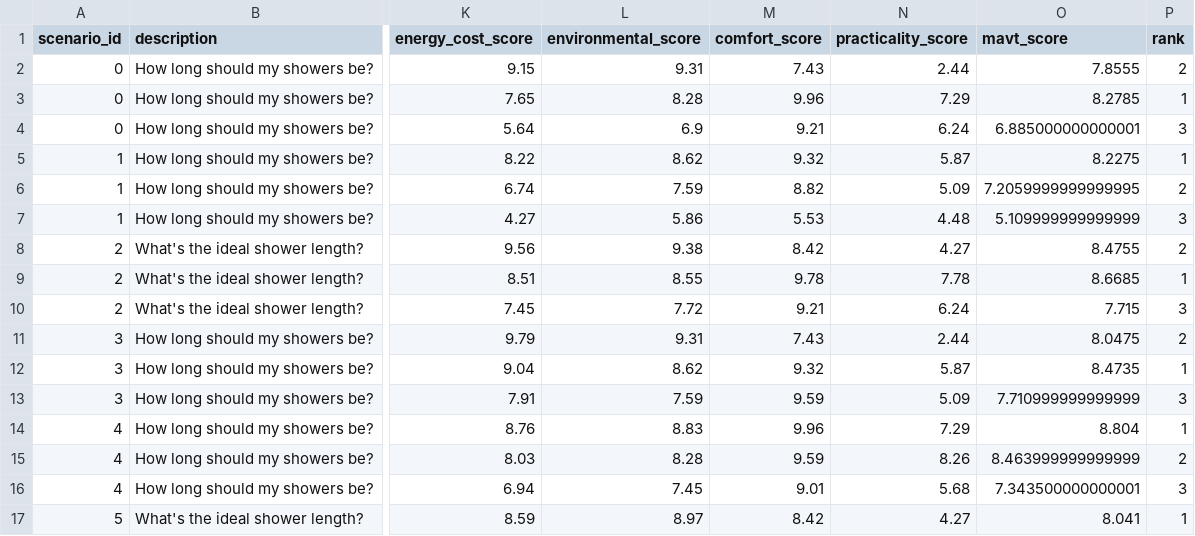
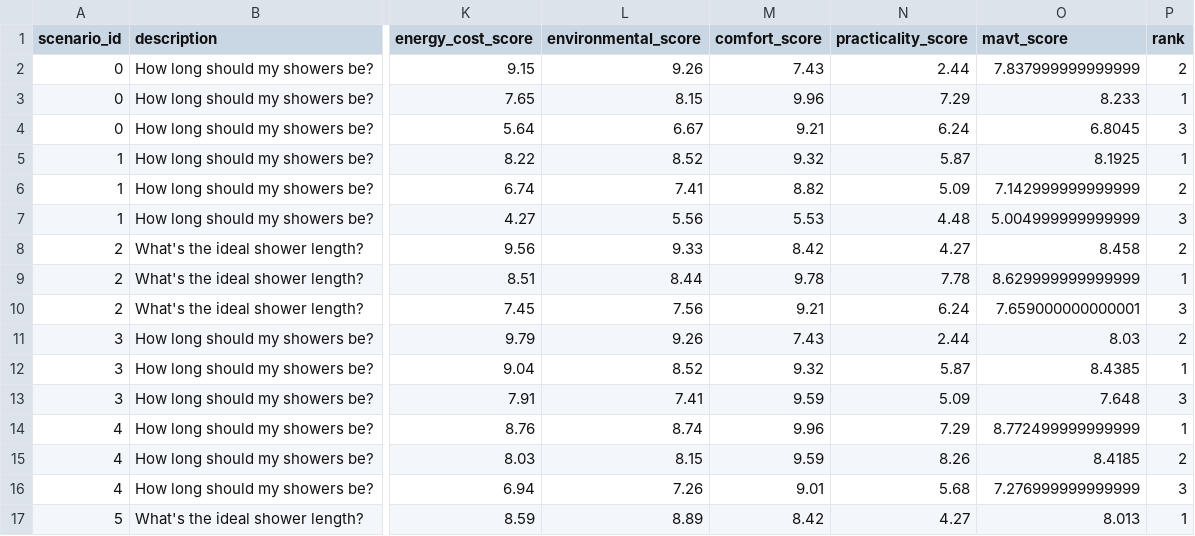
Before and after one commit to AN00927/LLM-MCDA-Paper, a CSV file: Ground Truth/ground_truth_shower.csv, drawn as a sheet; only a part is shown, gaps mark what is left out; the diff covers the shown part only; the diff names each change by its address in the sheet, - before the commit and + after, or states it on an @@ line.

```diff
--- a/Ground Truth/ground_truth_shower.csv
+++ b/Ground Truth/ground_truth_shower.csv
-L2 (environmental_score): 9.31
+L2 (environmental_score): 9.26
-O2 (mavt_score): 7.8555
+O2 (mavt_score): 7.837999999999999
-L3 (environmental_score): 8.28
+L3 (environmental_score): 8.15
-O3 (mavt_score): 8.2785
+O3 (mavt_score): 8.233
-L4 (environmental_score): 6.9
+L4 (environmental_score): 6.67
-O4 (mavt_score): 6.885000000000001
+O4 (mavt_score): 6.8045
-L5 (environmental_score): 8.62
+L5 (environmental_score): 8.52
-O5 (mavt_score): 8.2275
+O5 (mavt_score): 8.1925
-L6 (environmental_score): 7.59
+L6 (environmental_score): 7.41
-O6 (mavt_score): 7.2059999999999995
+O6 (mavt_score): 7.142999999999999
-L7 (environmental_score): 5.86
+L7 (environmental_score): 5.56
-O7 (mavt_score): 5.109999999999999
+O7 (mavt_score): 5.004999999999999
-L8 (environmental_score): 9.38
+L8 (environmental_score): 9.33
-O8 (mavt_score): 8.4755
+O8 (mavt_score): 8.458
-L9 (environmental_score): 8.55
+L9 (environmental_score): 8.44
-O9 (mavt_score): 8.6685
+O9 (mavt_score): 8.629999999999999
-L10 (environmental_score): 7.72
+L10 (environmental_score): 7.56
-O10 (mavt_score): 7.715
+O10 (mavt_score): 7.659000000000001
-L11 (environmental_score): 9.31
+L11 (environmental_score): 9.26
-O11 (mavt_score): 8.0475
+O11 (mavt_score): 8.03
-L12 (environmental_score): 8.62
+L12 (environmental_score): 8.52
-O12 (mavt_score): 8.4735
+O12 (mavt_score): 8.4385
-L13 (environmental_score): 7.59
+L13 (environmental_score): 7.41
-O13 (mavt_score): 7.710999999999999
+O13 (mavt_score): 7.648
-L14 (environmental_score): 8.83
+L14 (environmental_score): 8.74
-O14 (mavt_score): 8.804
+O14 (mavt_score): 8.772499999999999
-L15 (environmental_score): 8.28
+L15 (environmental_score): 8.15
-O15 (mavt_score): 8.463999999999999
+O15 (mavt_score): 8.4185
-L16 (environmental_score): 7.45
+L16 (environmental_score): 7.26
-O16 (mavt_score): 7.343500000000001
+O16 (mavt_score): 7.276999999999999
-L17 (environmental_score): 8.97
+L17 (environmental_score): 8.89
-O17 (mavt_score): 8.041
+O17 (mavt_score): 8.013
```
Also changed, not shown: 84 edited cells elsewhere in this file, Ground Truth/ground_truth_appliance.csv, 3 other files.
